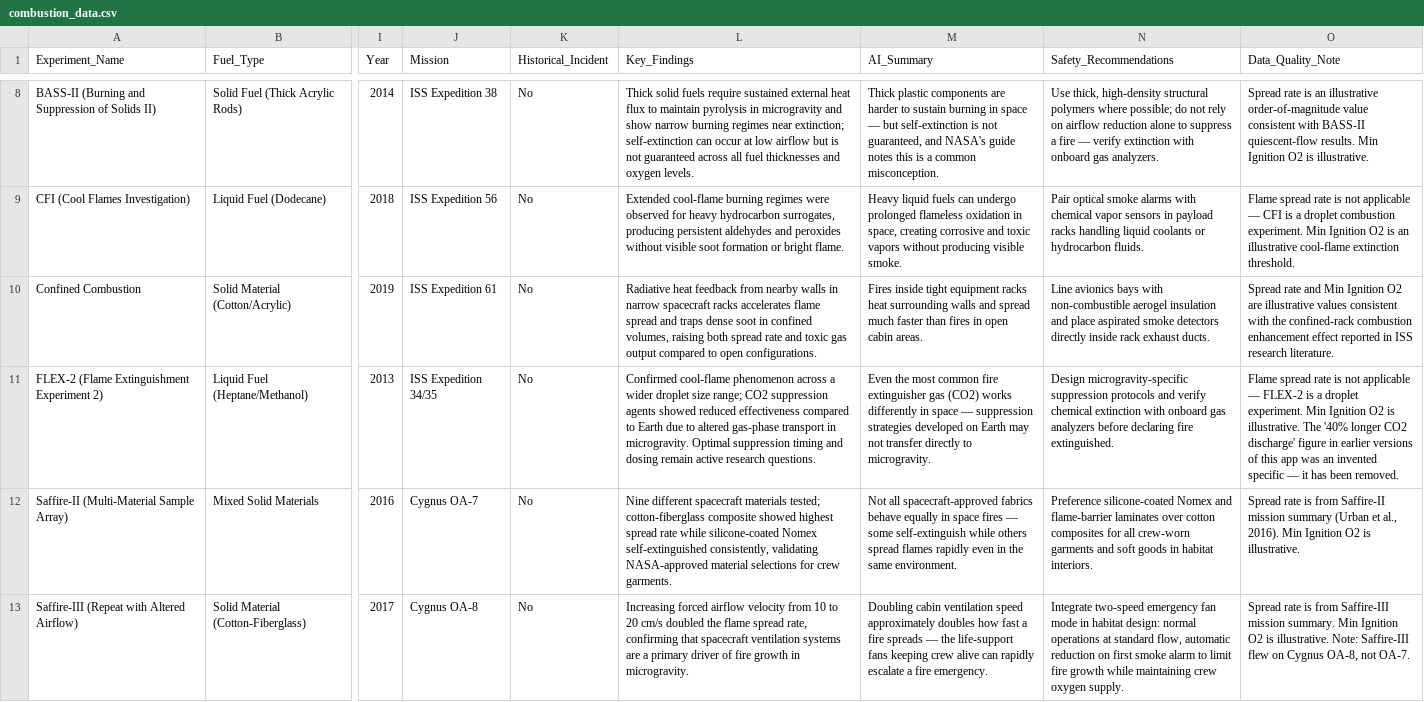
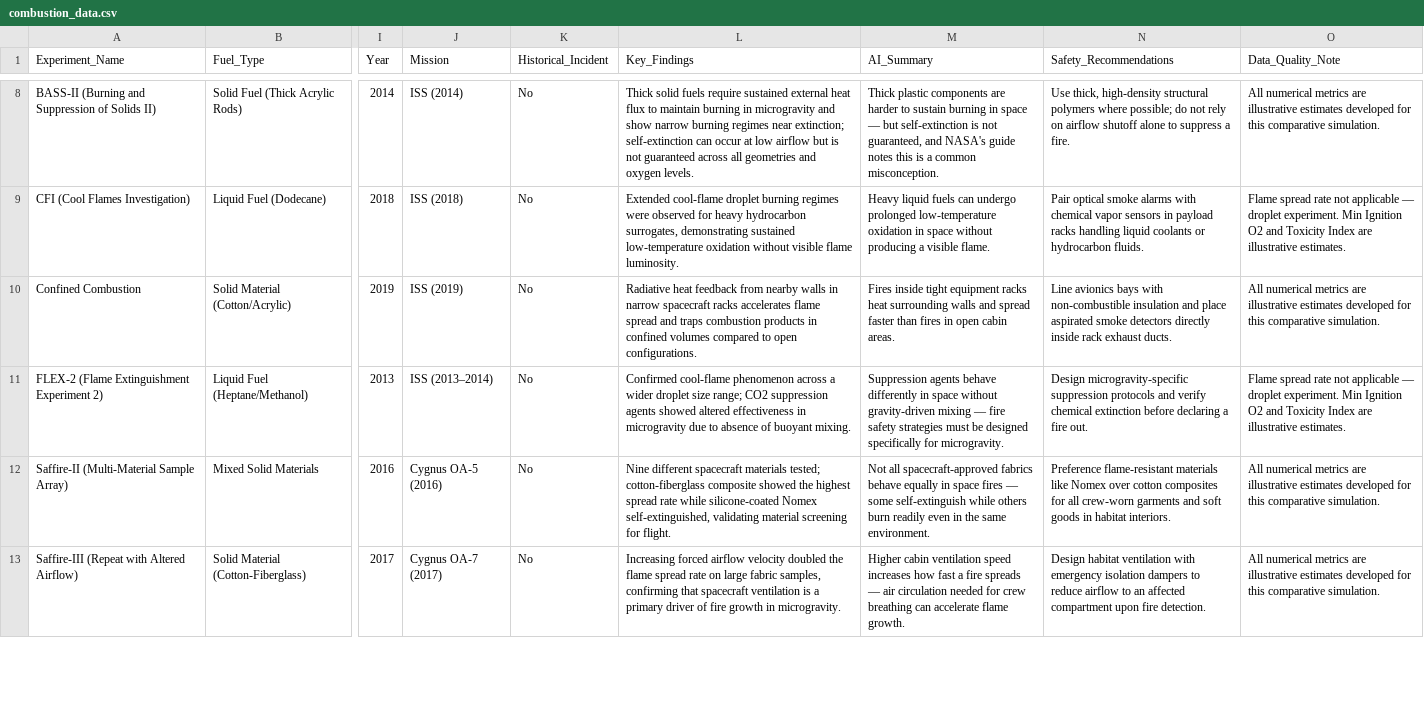
Before and after one commit to Niki824/nasa-flame-in-freefall, a CSV file: combustion_data.csv, drawn as a sheet; only a part is shown, gaps mark what is left out; the diff covers the shown part only; the diff names each change by its address in the sheet, - before the commit and + after, or states it on an @@ line.

Commit message:
Refine scientific validity: correct Saffire-II to OA-5 and Saffire-III to OA-7, update BRE to ACME 2017-2021, rewrite BASS findings with 17% O2 airflow observation, soften cool flame findings, label all metrics and toxicity index as illustrative with zero STD-6001 attribution, and add asset ethics provenance

```diff
--- a/combustion_data.csv
+++ b/combustion_data.csv
-J8 (Mission): ISS Expedition 38
+J8 (Mission): ISS (2014)
-L8 (Key_Findings): …to maintain pyrolysis in microgravity and show narrow burning regimes near extinction; self-extinction can occur at low airflow but is not guaranteed across all fuel thicknesses and oxygen…
+L8 (Key_Findings): …to maintain burning in microgravity and show narrow burning regimes near extinction; self-extinction can occur at low airflow but is not guaranteed across all geometries and oxygen…
-N8 (Safety_Recommendations): …on airflow reduction alone to suppress a fire — verify extinction with onboard gas analyzers.
+N8 (Safety_Recommendations): …on airflow shutoff alone to suppress a fire.
-O8 (Data_Quality_Note): Spread rate is an illustrative order-of-magnitude value consistent with BASS-II quiescent-flow results. Min Ignition O2 is illustrative.
+O8 (Data_Quality_Note): All numerical metrics are illustrative estimates developed for this comparative simulation.
-J9 (Mission): ISS Expedition 56
+J9 (Mission): ISS (2018)
-L9 (Key_Findings): Extended cool-flame burning regimes were observed for heavy hydrocarbon surrogates, producing persistent aldehydes and peroxides without visible soot formation or bright flame.
+L9 (Key_Findings): Extended cool-flame droplet burning regimes were observed for heavy hydrocarbon surrogates, demonstrating sustained low-temperature oxidation without visible flame luminosity.
-M9 (AI_Summary): …undergo prolonged flameless oxidation in space, creating corrosive and toxic vapors without producing visible smoke.
+M9 (AI_Summary): …undergo prolonged low-temperature oxidation in space without producing a visible flame.
-O9 (Data_Quality_Note): …spread rate is not applicable — CFI is a droplet combustion experiment. Min Ignition O2 is an illustrative cool-flame extinction threshold.
+O9 (Data_Quality_Note): …spread rate not applicable — droplet experiment. Min Ignition O2 and Toxicity Index are illustrative estimates.
-J10 (Mission): ISS Expedition 61
+J10 (Mission): ISS (2019)
-L10 (Key_Findings): …and traps dense soot in confined volumes, raising both spread rate and toxic gas output compared to…
+L10 (Key_Findings): …and traps combustion products in confined volumes compared to…
-M10 (AI_Summary): …and spread much faster than…
+M10 (AI_Summary): …and spread faster than…
-N10 (Safety_Recommendations): …with non-combustible aerogel insulation and…
+N10 (Safety_Recommendations): …with non-combustible insulation and…
-O10 (Data_Quality_Note): Spread rate and Min Ignition O2 are illustrative values consistent with the confined-rack combustion enhancement effect reported in ISS research literature.
+O10 (Data_Quality_Note): All numerical metrics are illustrative estimates developed for this comparative simulation.
-J11 (Mission): ISS Expedition 34/35
+J11 (Mission): ISS (2013–2014)
-L11 (Key_Findings): …agents showed reduced effectiveness compared to Earth due to altered gas-phase transport in microgravity. Optimal suppression timing and dosing remain active research questions.
+L11 (Key_Findings): …agents showed altered effectiveness in microgravity due to absence of buoyant mixing.
-M11 (AI_Summary): Even the most common fire extinguisher gas (CO2) works differently in space — suppression strategies developed on Earth may not transfer directly to microgravity.
+M11 (AI_Summary): Suppression agents behave differently in space without gravity-driven mixing — fire safety strategies must be designed specifically for microgravity.
-N11 (Safety_Recommendations): …chemical extinction with onboard gas analyzers before declaring fire extinguished.
+N11 (Safety_Recommendations): …chemical extinction before declaring a fire out.
-O11 (Data_Quality_Note): …spread rate is not applicable — FLEX-2 is a droplet experiment. Min Ignition O2 is illustrative. The '40% longer CO2 discharge' figure in earlier versions of this app was an invented specific — it has been removed.
+O11 (Data_Quality_Note): …spread rate not applicable — droplet experiment. Min Ignition O2 and Toxicity Index are illustrative estimates.
-J12 (Mission): Cygnus OA-7
+J12 (Mission): Cygnus OA-5 (2016)
-L12 (Key_Findings): …composite showed highest spread rate while silicone-coated Nomex self-extinguished consistently, validating NASA-approved material selections for crew garments.
+L12 (Key_Findings): …composite showed the highest spread rate while silicone-coated Nomex self-extinguished, validating material screening for flight.
-M12 (AI_Summary): …while others spread flames rapidly even in…
+M12 (AI_Summary): …while others burn readily even in…
-N12 (Safety_Recommendations): Preference silicone-coated Nomex and flame-barrier laminates over cotton…
+N12 (Safety_Recommendations): Preference flame-resistant materials like Nomex over cotton…
-O12 (Data_Quality_Note): Spread rate is from Saffire-II mission summary (Urban et al., 2016). Min Ignition O2 is illustrative.
+O12 (Data_Quality_Note): All numerical metrics are illustrative estimates developed for this comparative simulation.
-J13 (Mission): Cygnus OA-8
+J13 (Mission): Cygnus OA-7 (2017)
-L13 (Key_Findings): …airflow velocity from 10 to 20 cm/s doubled the flame spread rate, confirming that spacecraft ventilation systems are a primary…
+L13 (Key_Findings): …airflow velocity doubled the flame spread rate on large fabric samples, confirming that spacecraft ventilation is a primary…
-M13 (AI_Summary): Doubling cabin ventilation speed approximately doubles how fast a fire spreads — the life-support fans keeping crew alive can rapidly escalate a fire emergency.
+M13 (AI_Summary): Higher cabin ventilation speed increases how fast a fire spreads — air circulation needed for crew breathing can accelerate flame growth.
-N13 (Safety_Recommendations): Integrate two-speed emergency fan mode in habitat design: normal operations at standard flow, automatic reduction on first smoke alarm to limit fire growth while maintaining crew oxygen supply.
+N13 (Safety_Recommendations): Design habitat ventilation with emergency isolation dampers to reduce airflow to an affected compartment upon fire detection.
-O13 (Data_Quality_Note): Spread rate is from Saffire-III mission summary. Min Ignition O2 is illustrative. Note: Saffire-III flew on Cygnus OA-8, not OA-7.
+O13 (Data_Quality_Note): All numerical metrics are illustrative estimates developed for this comparative simulation.
```
Also changed, not shown: 46 edited cells elsewhere in this file, 2 other files.
